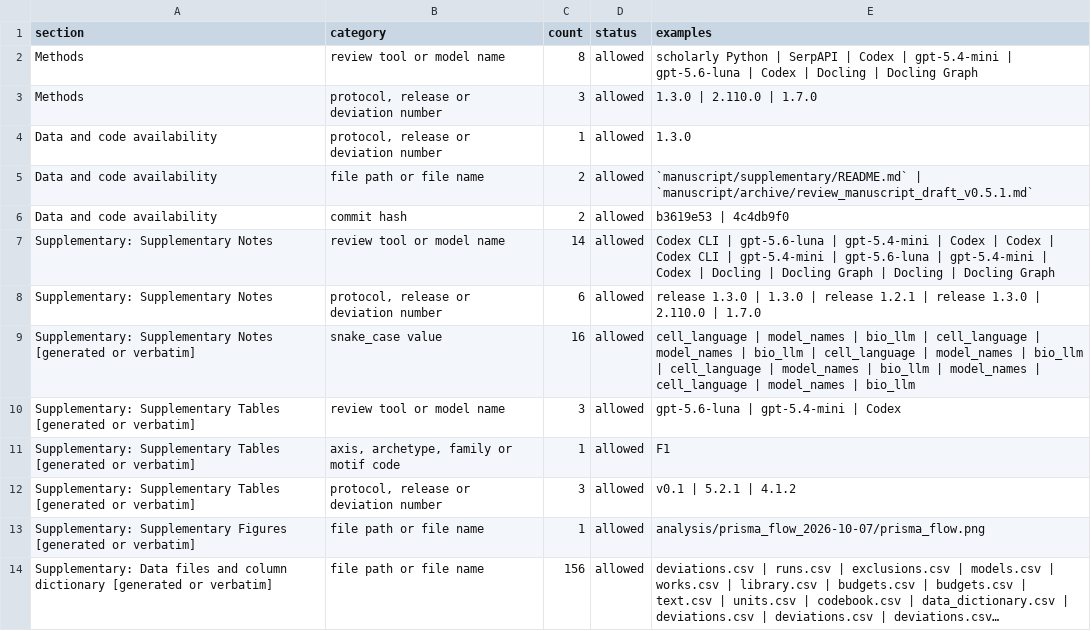
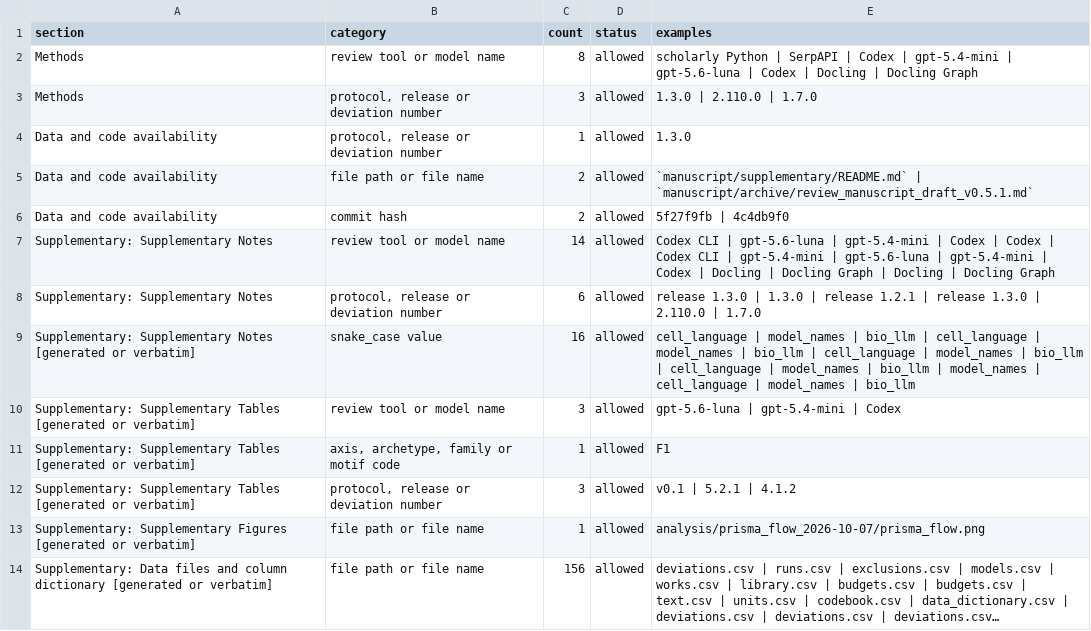
Before and after one commit to BogdanDidenko/text-bio-fundational-models-review, a CSV file: manuscript/journal_rewrite/label_census_after.csv, drawn as a sheet; long unchanged cells end in ….

```diff
--- a/manuscript/journal_rewrite/label_census_after.csv
+++ b/manuscript/journal_rewrite/label_census_after.csv
@@ -5,3 +5,3 @@ Data and code availability,"protocol, release or deviation number",1,allowed,1.3
 Data and code availability,file path or file name,2,allowed,`manuscript/supplementary/README.md` | `manuscript/archive/review_manuscript_draft_v0.5.1.md`
-Data and code availability,commit hash,2,allowed,b3619e53 | 4c4db9f0
+Data and code availability,commit hash,2,allowed,5f27f9fb | 4c4db9f0
 Supplementary: Supplementary Notes,review tool or model name,14,allowed,Codex CLI | gpt-5.6-luna | gpt-5.4-mini | Codex | Codex | Codex CLI | gpt-5.4-mini | gpt-5.6-luna | gpt-5.4-mini | Codex | Docling | Docling Graph | Docling | Docling Graph
```
Also changed, not shown: manuscript/journal_rewrite/move_list.csv, 7 other files.
